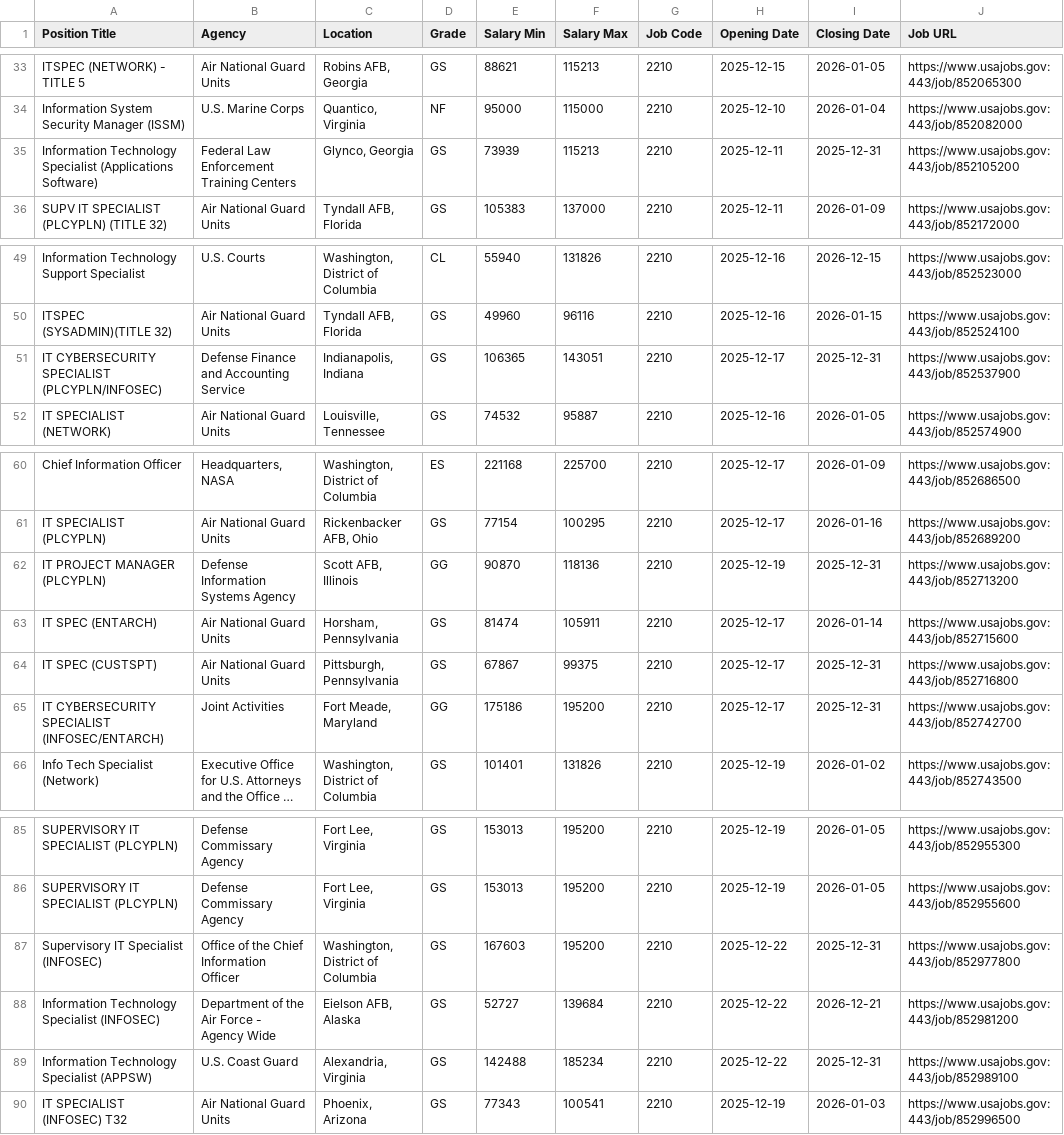
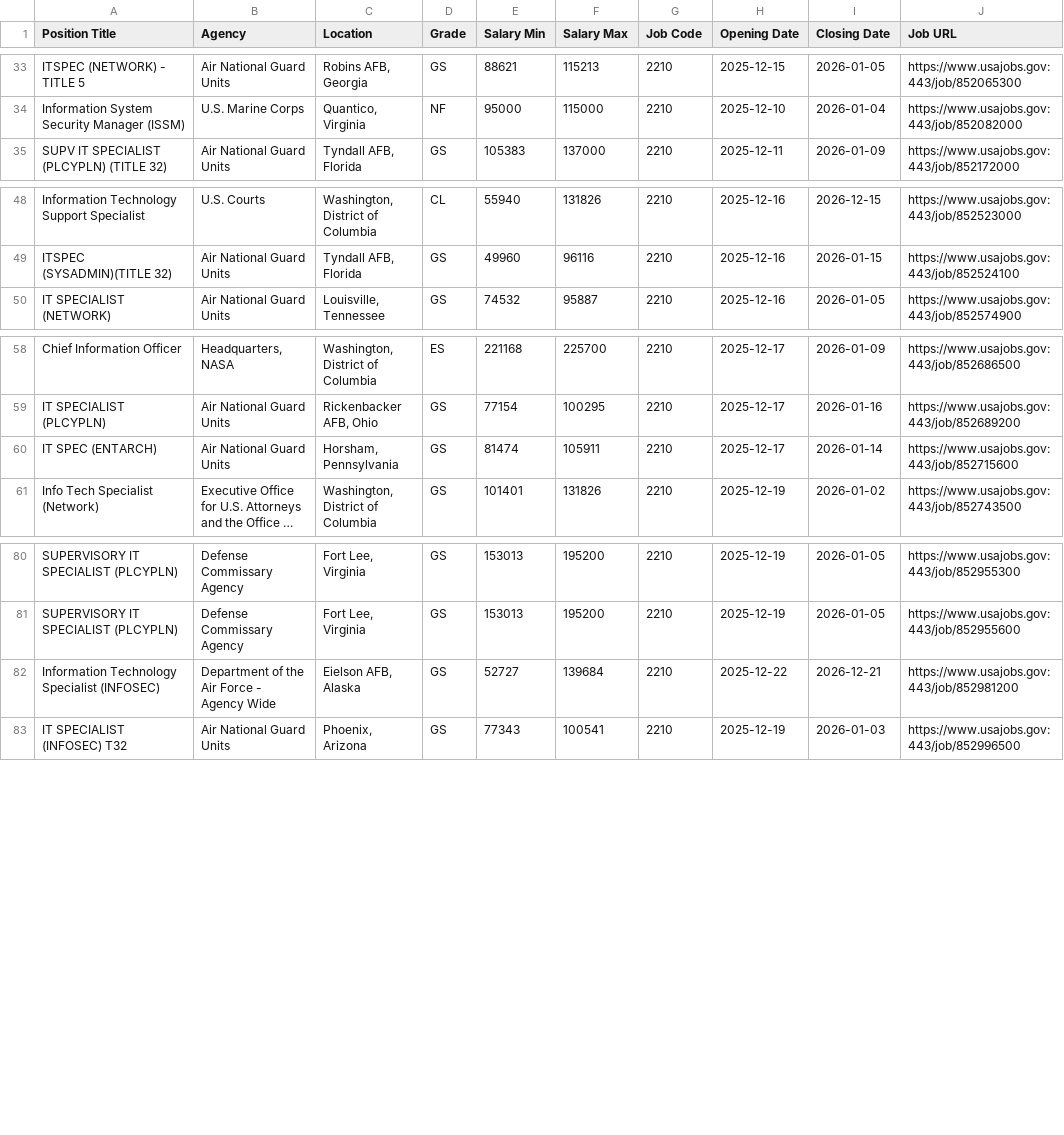
Before and after one commit to fartbagxp/fedjobs, a CSV file: data/raw/active_2210_jobs.csv, drawn as a sheet; only a part is shown, gaps mark what is left out; long unchanged cells end in …; the diff names each change by its address in the sheet, - before the commit and + after, or states it on an @@ line.

```diff
--- a/data/raw/active_2210_jobs.csv
+++ b/data/raw/active_2210_jobs.csv
-row 35: Information Technology Specialist (Applications Software) | Federal Law Enforcement Training Centers | Glynco, Georgia | GS | 73939 | 115213 | 2210 | 2025-12-11 | 2025-12-31 | https://www.usajobs.gov:443/job/852105200
-row 51: IT CYBERSECURITY SPECIALIST (PLCYPLN/INFOSEC) | Defense Finance and Accounting Service | Indianapolis, Indiana | GS | 106365 | 143051 | 2210 | 2025-12-17 | 2025-12-31 | https://www.usajobs.gov:443/job/852537900
-row 62: IT PROJECT MANAGER (PLCYPLN) | Defense Information Systems Agency | Scott AFB, Illinois | GG | 90870 | 118136 | 2210 | 2025-12-19 | 2025-12-31 | https://www.usajobs.gov:443/job/852713200
-row 64: IT SPEC (CUSTSPT) | Air National Guard Units | Pittsburgh, Pennsylvania | GS | 67867 | 99375 | 2210 | 2025-12-17 | 2025-12-31 | https://www.usajobs.gov:443/job/852716800
-row 65: IT CYBERSECURITY SPECIALIST (INFOSEC/ENTARCH) | Joint Activities | Fort Meade, Maryland | GG | 175186 | 195200 | 2210 | 2025-12-17 | 2025-12-31 | https://www.usajobs.gov:443/job/852742700
-row 87: Supervisory IT Specialist (INFOSEC) | Office of the Chief Information Officer | Washington, District of Columbia | GS | 167603 | 195200 | 2210 | 2025-12-22 | 2025-12-31 | https://www.usajobs.gov:443/job/852977800
-row 89: Information Technology Specialist (APPSW) | U.S. Coast Guard | Alexandria, Virginia | GS | 142488 | 185234 | 2210 | 2025-12-22 | 2025-12-31 | https://www.usajobs.gov:443/job/852989100
```
Also changed, not shown: data/raw/active_0854_jobs.csv, data/raw/active_1550_jobs.csv, 1 other file.
